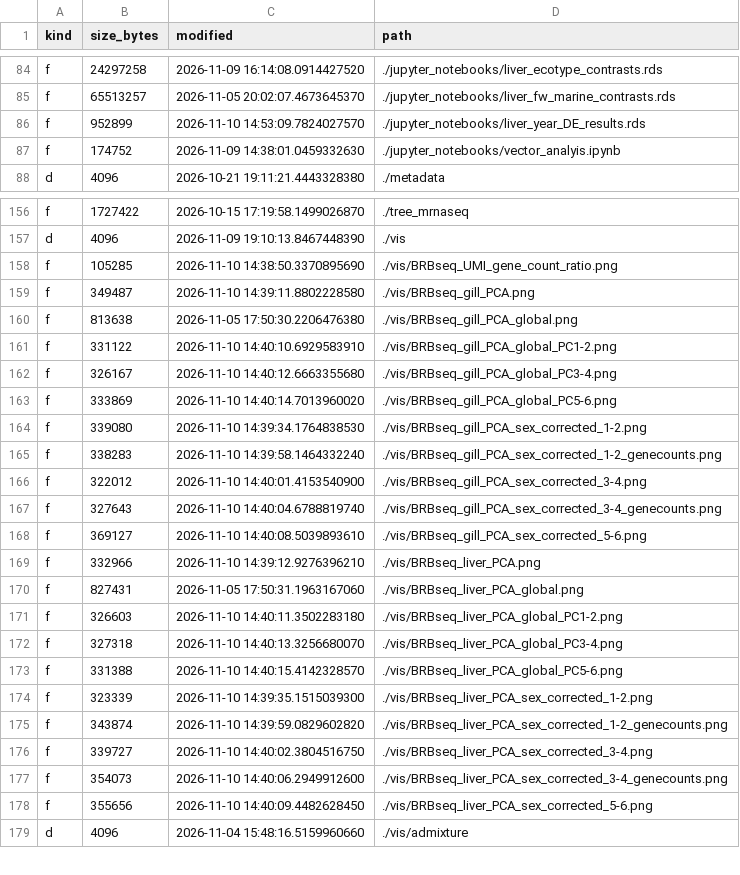
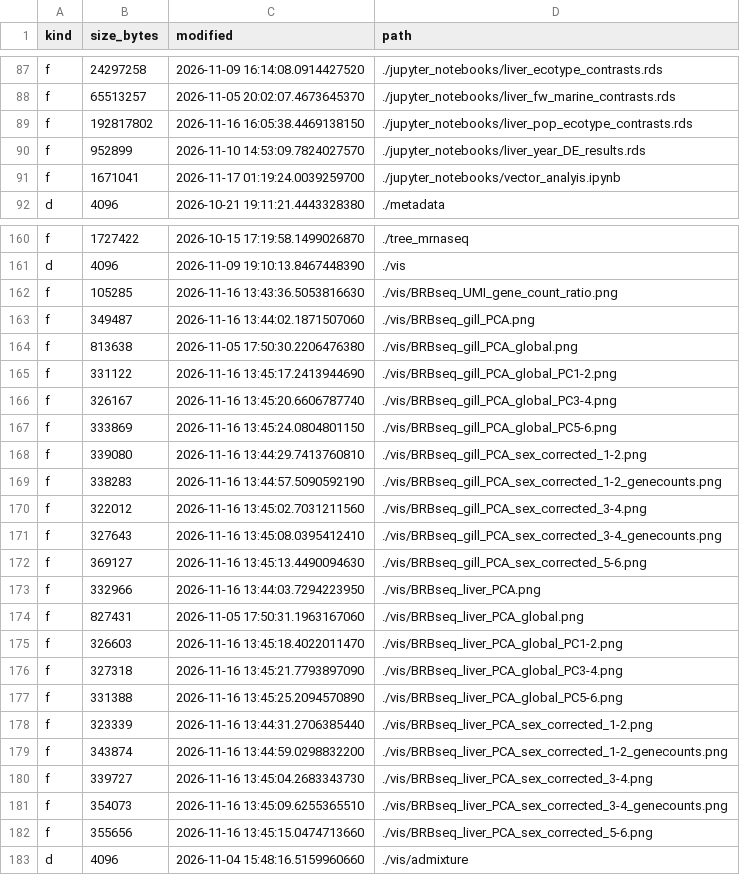
Before and after one commit to zactobias44/Gacu_BC_txmics, a TSV file: .codex_manifest/repo_manifest.tsv, drawn as a sheet; only a part is shown, gaps mark what is left out; the diff covers the shown part only.

```diff
--- a/.codex_manifest/repo_manifest.tsv
+++ b/.codex_manifest/repo_manifest.tsv
@@ -85,4 +88,5 @@ f	24297258	2026-11-09 16:14:08.0914427520	./jupyter_notebooks/liver_ecotype_cont
 f	65513257	2026-11-05 20:02:07.4673645370	./jupyter_notebooks/liver_fw_marine_contrasts.rds
+f	192817802	2026-11-16 16:05:38.4469138150	./jupyter_notebooks/liver_pop_ecotype_contrasts.rds
 f	952899	2026-11-10 14:53:09.7824027570	./jupyter_notebooks/liver_year_DE_results.rds
-f	174752	2026-11-09 14:38:01.0459332630	./jupyter_notebooks/vector_analyis.ipynb
+f	1671041	2026-11-17 01:19:24.0039259700	./jupyter_notebooks/vector_analyis.ipynb
 d	4096	2026-10-21 19:11:21.4443328380	./metadata
@@ -157,23 +161,23 @@ f	1727422	2026-10-15 17:19:58.1499026870	./tree_mrnaseq
 d	4096	2026-11-09 19:10:13.8467448390	./vis
-f	105285	2026-11-10 14:38:50.3370895690	./vis/BRBseq_UMI_gene_count_ratio.png
-f	349487	2026-11-10 14:39:11.8802228580	./vis/BRBseq_gill_PCA.png
+f	105285	2026-11-16 13:43:36.5053816630	./vis/BRBseq_UMI_gene_count_ratio.png
+f	349487	2026-11-16 13:44:02.1871507060	./vis/BRBseq_gill_PCA.png
 f	813638	2026-11-05 17:50:30.2206476380	./vis/BRBseq_gill_PCA_global.png
-f	331122	2026-11-10 14:40:10.6929583910	./vis/BRBseq_gill_PCA_global_PC1-2.png
-f	326167	2026-11-10 14:40:12.6663355680	./vis/BRBseq_gill_PCA_global_PC3-4.png
-f	333869	2026-11-10 14:40:14.7013960020	./vis/BRBseq_gill_PCA_global_PC5-6.png
-f	339080	2026-11-10 14:39:34.1764838530	./vis/BRBseq_gill_PCA_sex_corrected_1-2.png
-f	338283	2026-11-10 14:39:58.1464332240	./vis/BRBseq_gill_PCA_sex_corrected_1-2_genecounts.png
-f	322012	2026-11-10 14:40:01.4153540900	./vis/BRBseq_gill_PCA_sex_corrected_3-4.png
-f	327643	2026-11-10 14:40:04.6788819740	./vis/BRBseq_gill_PCA_sex_corrected_3-4_genecounts.png
-f	369127	2026-11-10 14:40:08.5039893610	./vis/BRBseq_gill_PCA_sex_corrected_5-6.png
-f	332966	2026-11-10 14:39:12.9276396210	./vis/BRBseq_liver_PCA.png
+f	331122	2026-11-16 13:45:17.2413944690	./vis/BRBseq_gill_PCA_global_PC1-2.png
+f	326167	2026-11-16 13:45:20.6606787740	./vis/BRBseq_gill_PCA_global_PC3-4.png
+f	333869	2026-11-16 13:45:24.0804801150	./vis/BRBseq_gill_PCA_global_PC5-6.png
+f	339080	2026-11-16 13:44:29.7413760810	./vis/BRBseq_gill_PCA_sex_corrected_1-2.png
+f	338283	2026-11-16 13:44:57.5090592190	./vis/BRBseq_gill_PCA_sex_corrected_1-2_genecounts.png
+f	322012	2026-11-16 13:45:02.7031211560	./vis/BRBseq_gill_PCA_sex_corrected_3-4.png
+f	327643	2026-11-16 13:45:08.0395412410	./vis/BRBseq_gill_PCA_sex_corrected_3-4_genecounts.png
+f	369127	2026-11-16 13:45:13.4490094630	./vis/BRBseq_gill_PCA_sex_corrected_5-6.png
+f	332966	2026-11-16 13:44:03.7294223950	./vis/BRBseq_liver_PCA.png
 f	827431	2026-11-05 17:50:31.1963167060	./vis/BRBseq_liver_PCA_global.png
-f	326603	2026-11-10 14:40:11.3502283180	./vis/BRBseq_liver_PCA_global_PC1-2.png
-f	327318	2026-11-10 14:40:13.3256680070	./vis/BRBseq_liver_PCA_global_PC3-4.png
-f	331388	2026-11-10 14:40:15.4142328570	./vis/BRBseq_liver_PCA_global_PC5-6.png
-f	323339	2026-11-10 14:39:35.1515039300	./vis/BRBseq_liver_PCA_sex_corrected_1-2.png
-f	343874	2026-11-10 14:39:59.0829602820	./vis/BRBseq_liver_PCA_sex_corrected_1-2_genecounts.png
-f	339727	2026-11-10 14:40:02.3804516750	./vis/BRBseq_liver_PCA_sex_corrected_3-4.png
-f	354073	2026-11-10 14:40:06.2949912600	./vis/BRBseq_liver_PCA_sex_corrected_3-4_genecounts.png
-f	355656	2026-11-10 14:40:09.4482628450	./vis/BRBseq_liver_PCA_sex_corrected_5-6.png
+f	326603	2026-11-16 13:45:18.4022011470	./vis/BRBseq_liver_PCA_global_PC1-2.png
+f	327318	2026-11-16 13:45:21.7793897090	./vis/BRBseq_liver_PCA_global_PC3-4.png
+f	331388	2026-11-16 13:45:25.2094570890	./vis/BRBseq_liver_PCA_global_PC5-6.png
+f	323339	2026-11-16 13:44:31.2706385440	./vis/BRBseq_liver_PCA_sex_corrected_1-2.png
+f	343874	2026-11-16 13:44:59.0298832200	./vis/BRBseq_liver_PCA_sex_corrected_1-2_genecounts.png
+f	339727	2026-11-16 13:45:04.2683343730	./vis/BRBseq_liver_PCA_sex_corrected_3-4.png
+f	354073	2026-11-16 13:45:09.6255365510	./vis/BRBseq_liver_PCA_sex_corrected_3-4_genecounts.png
+f	355656	2026-11-16 13:45:15.0474713660	./vis/BRBseq_liver_PCA_sex_corrected_5-6.png
 d	4096	2026-11-04 15:48:16.5159960660	./vis/admixture
```
Also changed, not shown: 3 added rows and 6 edited cells elsewhere in this file, 11 other files.
